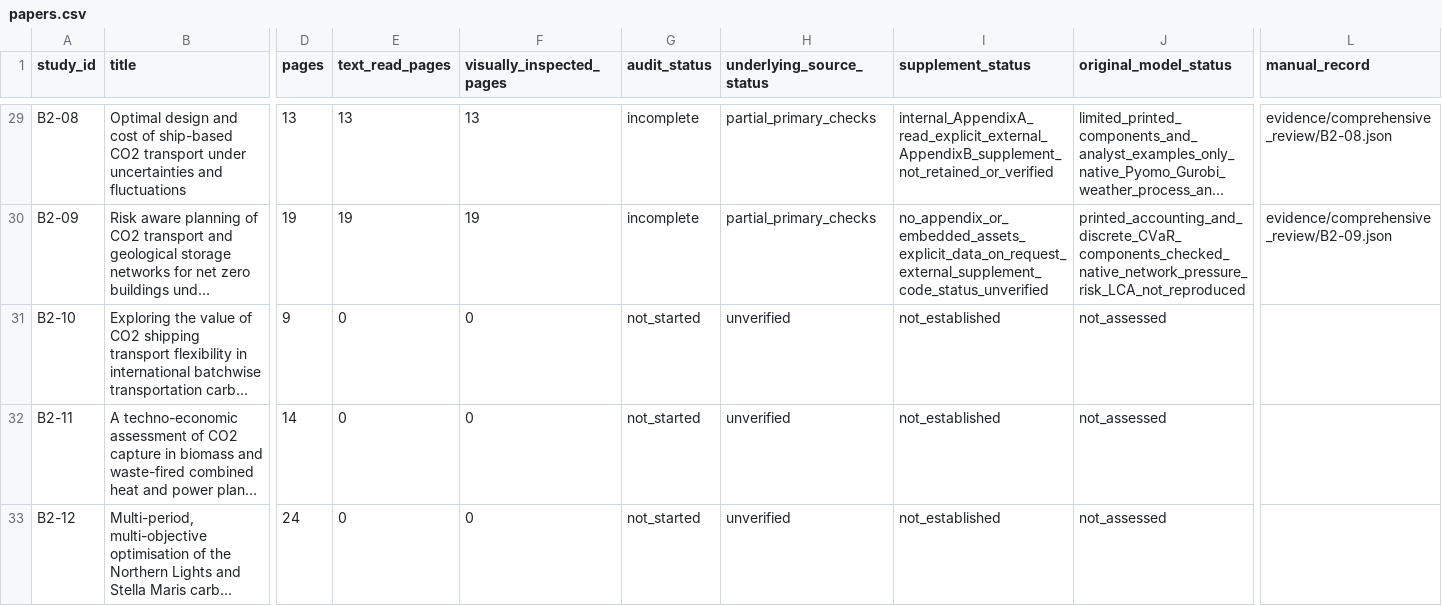
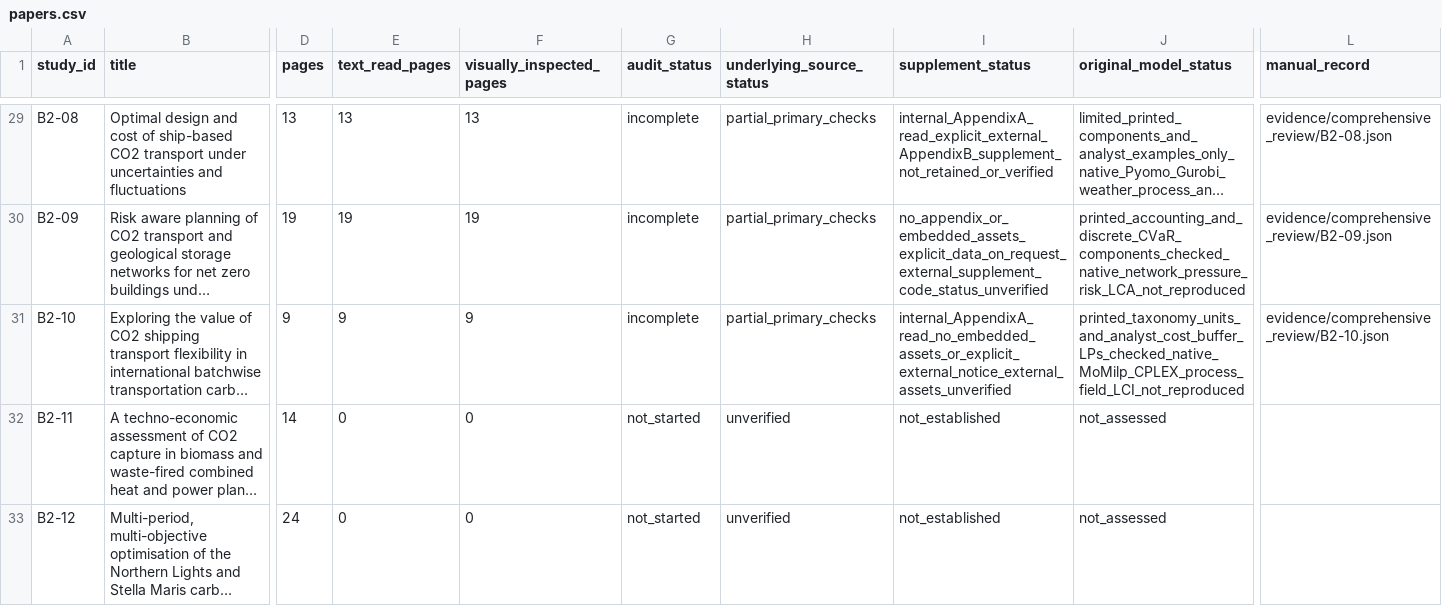
Before and after one commit to johnzhi/phd_decoding-v1, a CSV file: paper1/outputs/comprehensive_review/papers.csv, drawn as a sheet; only a part is shown, gaps mark what is left out; long unchanged cells end in …; the diff names each change by its address in the sheet, - before the commit and + after, or states it on an @@ line.

```diff
--- a/paper1/outputs/comprehensive_review/papers.csv
+++ b/paper1/outputs/comprehensive_review/papers.csv
-E31 (text_read_pages): 0
+E31 (text_read_pages): 9
-F31 (visually_inspected_pages): 0
+F31 (visually_inspected_pages): 9
-G31 (audit_status): not_started
+G31 (audit_status): incomplete
-H31 (underlying_source_status): unverified
+H31 (underlying_source_status): partial_primary_checks
-I31 (supplement_status): not_established
+I31 (supplement_status): internal_AppendixA_read_no_embedded_assets_or_explicit_external_notice_external_assets_unverified
-J31 (original_model_status): not_assessed
+J31 (original_model_status): printed_taxonomy_units_and_analyst_cost_buffer_LPs_checked_native_MoMilp_CPLEX_process_field_LCI_not_reproduced
-L31 (manual_record): (empty)
+L31 (manual_record): evidence/comprehensive_review/B2-10.json
```
Also changed, not shown: paper1/outputs/comprehensive_review/issues.csv, paper1/outputs/comprehensive_review/pages.csv, 22 other files.
